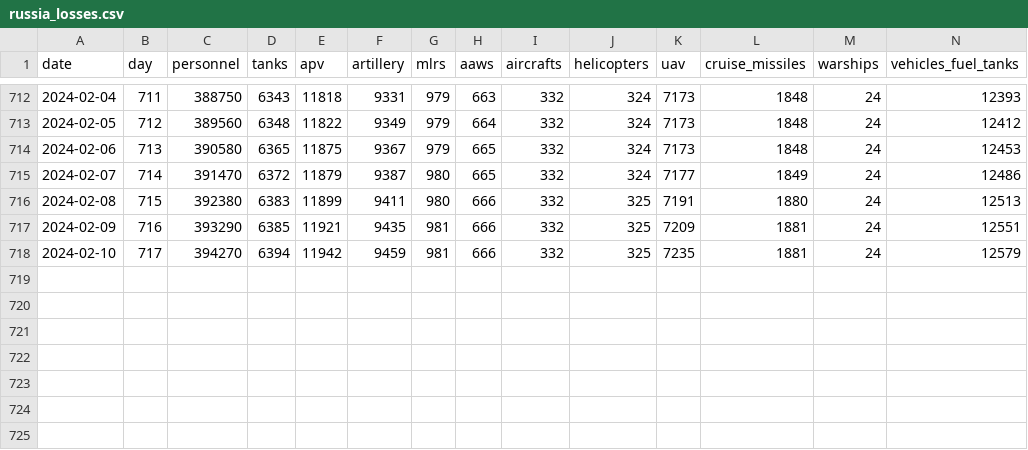
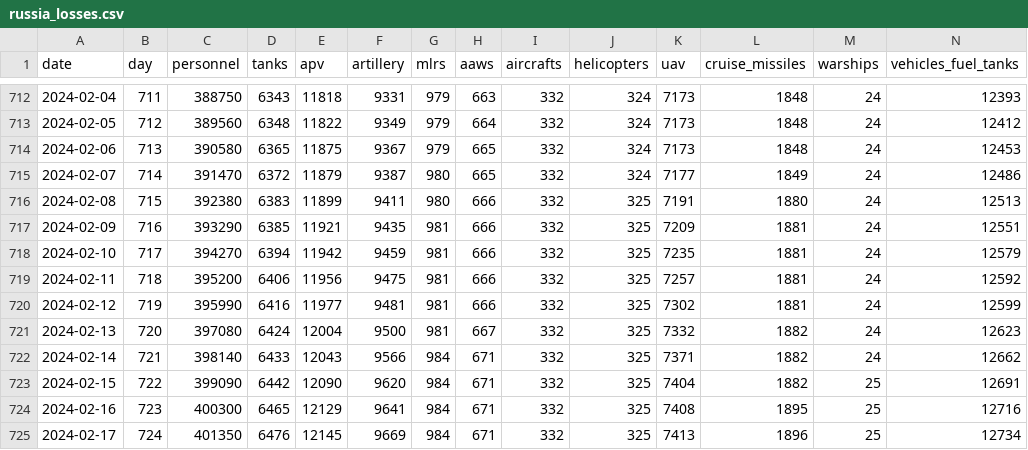
Before and after one commit to romansverdan/russian-Losses-in-Ukraine, a CSV file: data/russia_losses.csv, drawn as a sheet; only a part is shown, gaps mark what is left out; rows hold the shown columns only; the diff names each change by its address in the sheet, - before the commit and + after, or states it on an @@ line.

Commit message:
data update

```diff
--- a/data/russia_losses.csv
+++ b/data/russia_losses.csv
+row 719: 2024-02-11 | 718 | 395200 | 6406 | 11956 | 9475 | 981 | 666 | 332 | 325 | 7257 | 1881 | 24 | 12592
+row 720: 2024-02-12 | 719 | 395990 | 6416 | 11977 | 9481 | 981 | 666 | 332 | 325 | 7302 | 1881 | 24 | 12599
+row 721: 2024-02-13 | 720 | 397080 | 6424 | 12004 | 9500 | 981 | 667 | 332 | 325 | 7332 | 1882 | 24 | 12623
+row 722: 2024-02-14 | 721 | 398140 | 6433 | 12043 | 9566 | 984 | 671 | 332 | 325 | 7371 | 1882 | 24 | 12662
+row 723: 2024-02-15 | 722 | 399090 | 6442 | 12090 | 9620 | 984 | 671 | 332 | 325 | 7404 | 1882 | 25 | 12691
+row 724: 2024-02-16 | 723 | 400300 | 6465 | 12129 | 9641 | 984 | 671 | 332 | 325 | 7408 | 1895 | 25 | 12716
+row 725: 2024-02-17 | 724 | 401350 | 6476 | 12145 | 9669 | 984 | 671 | 332 | 325 | 7413 | 1896 | 25 | 12734
```
Also changed, not shown: 7 other files.
